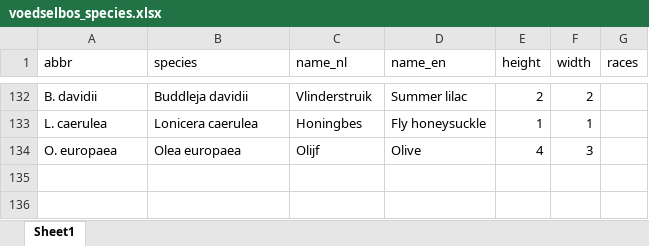
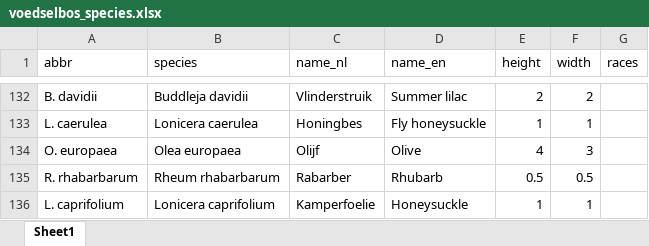
Before and after one commit to damienallen/bosmapper, an Excel workbook: scripts/voedselbos_species.xlsx, sheet Sheet1, drawn as a sheet; only a part is shown, gaps mark what is left out; values as stored, in another font and other column widths than the file's, no borders; the diff names each change by its address in the sheet, - before the commit and + after, or states it on an @@ line.

Commit message:
Updated plants list

```diff
--- a/scripts/voedselbos_species.xlsx (sheet Sheet1)
+++ b/scripts/voedselbos_species.xlsx (sheet Sheet1)
+row 135: R. rhabarbarum | Rheum rhabarbarum | Rabarber | Rhubarb | 0.5 | 0.5
+row 136: L. caprifolium | Lonicera caprifolium | Kamperfoelie | Honeysuckle | 1 | 1
```
Also changed, not shown: 2 other files.
